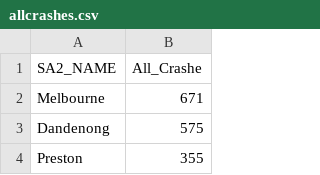
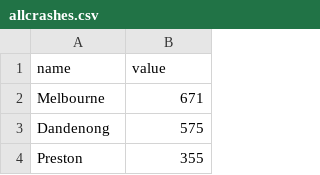
Before and after one commit to liweiyi88/safety-map, a CSV file: dataset/allcrashes.csv, drawn as a sheet; only a part is shown; removed rows and columns are numbered as before the commit, all else as after; the diff names each change by its address in the sheet, - before the commit and + after, or states it on an @@ line.

```diff
--- a/dataset/allcrashes.csv
+++ b/dataset/allcrashes.csv
-row 1: SA2_NAME | All_Crashe
+row 1: name | value
```
Also changed, not shown: dataset/crash4_16.csv, dataset/crash60.csv, 14 other files.
